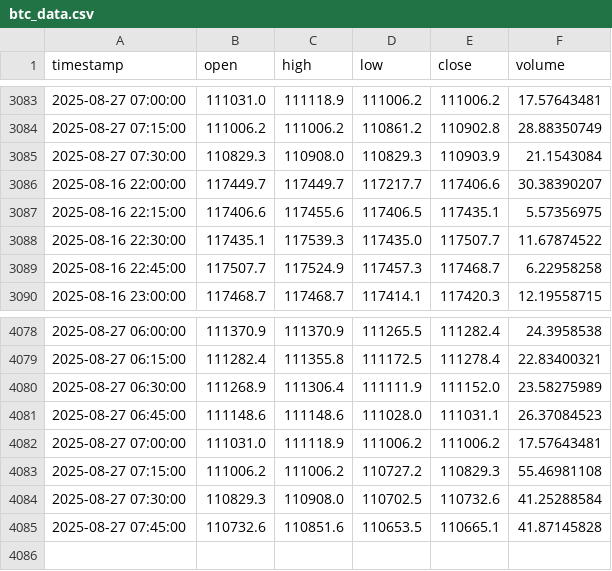
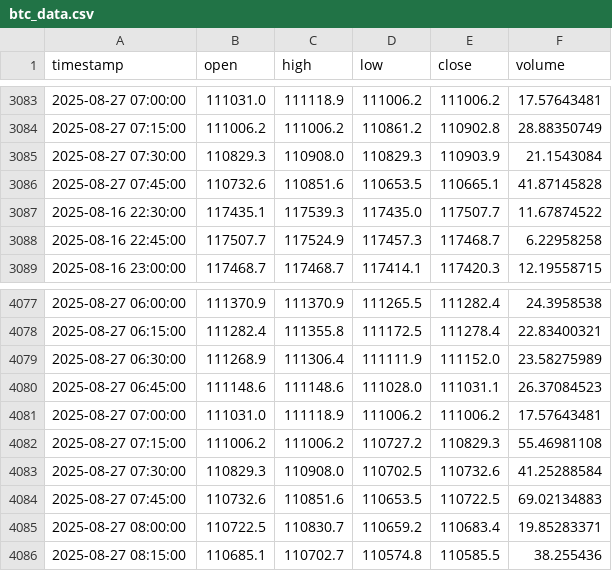
Before and after one commit to rimasfernandes1985/btc-15m-trading-bot, a CSV file: btc_data.csv, drawn as a sheet; only a part is shown, gaps mark what is left out.

```diff
--- a/btc_data.csv
+++ b/btc_data.csv
@@ -3085,4 +3085,3 @@ timestamp,open,high,low,close,volume
 2025-08-27 07:30:00,110829.3,110908.0,110829.3,110903.9,21.1543084
-2025-08-16 22:00:00,117449.7,117449.7,117217.7,117406.6,30.38390207
-2025-08-16 22:15:00,117406.6,117455.6,117406.5,117435.1,5.57356975
+2025-08-27 07:45:00,110732.6,110851.6,110653.5,110665.1,41.87145828
 2025-08-16 22:30:00,117435.1,117539.3,117435.0,117507.7,11.67874522
@@ -4084,2 +4083,4 @@ timestamp,open,high,low,close,volume
 2025-08-27 07:30:00,110829.3,110908.0,110702.5,110732.6,41.25288584
-2025-08-27 07:45:00,110732.6,110851.6,110653.5,110665.1,41.87145828
+2025-08-27 07:45:00,110732.6,110851.6,110653.5,110722.5,69.02134883
+2025-08-27 08:00:00,110722.5,110830.7,110659.2,110683.4,19.85283371
+2025-08-27 08:15:00,110685.1,110702.7,110574.8,110585.5,38.255436
```
